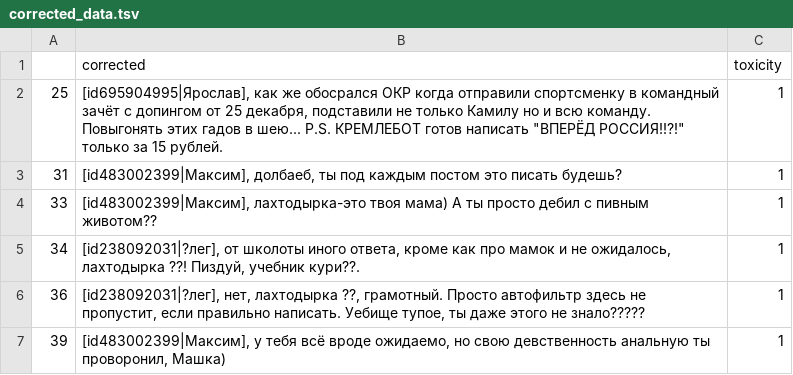
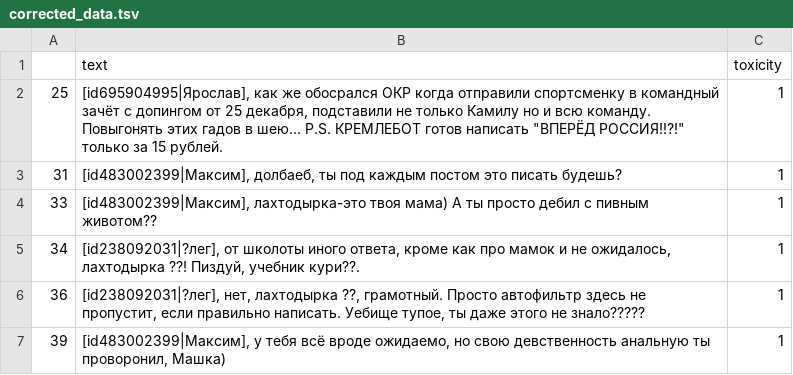
Before and after one commit to alla-g/toxicity-detection-thesis, a TSV file: corrected_data.tsv, drawn as a sheet; only a part is shown.

Commit message:
Update corrected_data.tsv

```diff
--- a/corrected_data.tsv
+++ b/corrected_data.tsv
@@ -1,2 +1,2 @@
-	corrected	toxicity
+	text	toxicity
 25	"[id695904995|Ярослав], как же обосрался ОКР когда отправили спортсменку в командный зачёт с допингом от 25 декабря, подставили не только Камилу но и всю команду. Повыгонять этих гадов в шею...  P.S. КРЕМЛЕБОТ готов написать ""ВПЕРЁД РОССИЯ!!?!"" только за 15 рублей."	1
```
